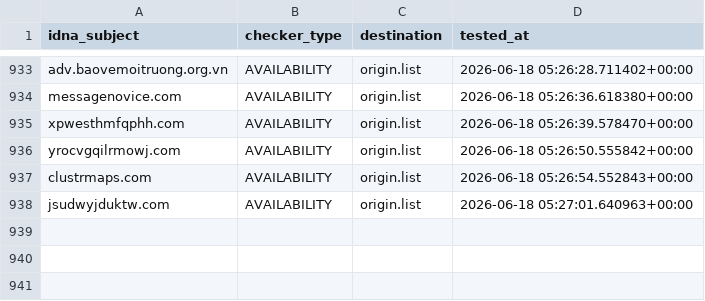
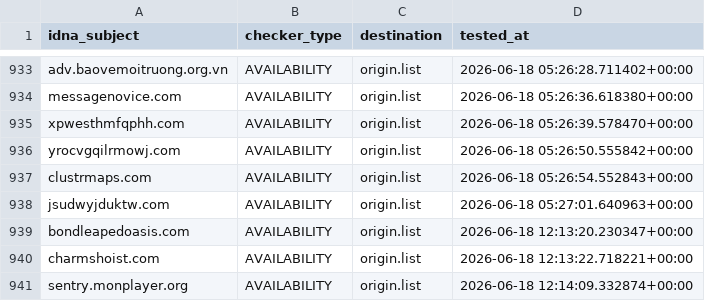
Before and after one commit to bigdargon/hostsVN-dead-hosts, a CSV file: .pyfunceble/inactive.csv, drawn as a sheet; only a part is shown, gaps mark what is left out; the diff names each change by its address in the sheet, - before the commit and + after, or states it on an @@ line.

```diff
--- a/.pyfunceble/inactive.csv
+++ b/.pyfunceble/inactive.csv
+row 939: bondleapedoasis.com | AVAILABILITY | origin.list | 2026-06-18 12:13:20.230347+00:00
+row 940: charmshoist.com | AVAILABILITY | origin.list | 2026-06-18 12:13:22.718221+00:00
+row 941: sentry.monplayer.org | AVAILABILITY | origin.list | 2026-06-18 12:14:09.332874+00:00
```
Also changed, not shown: 13 other files.
